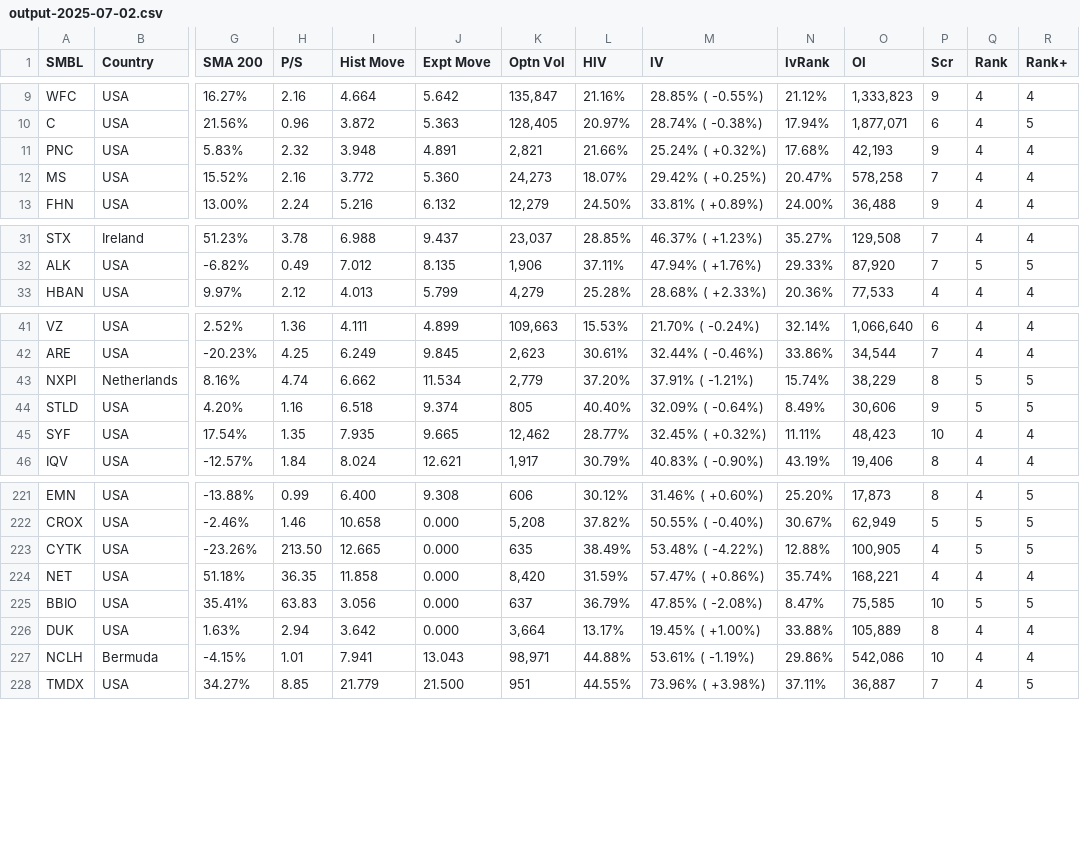
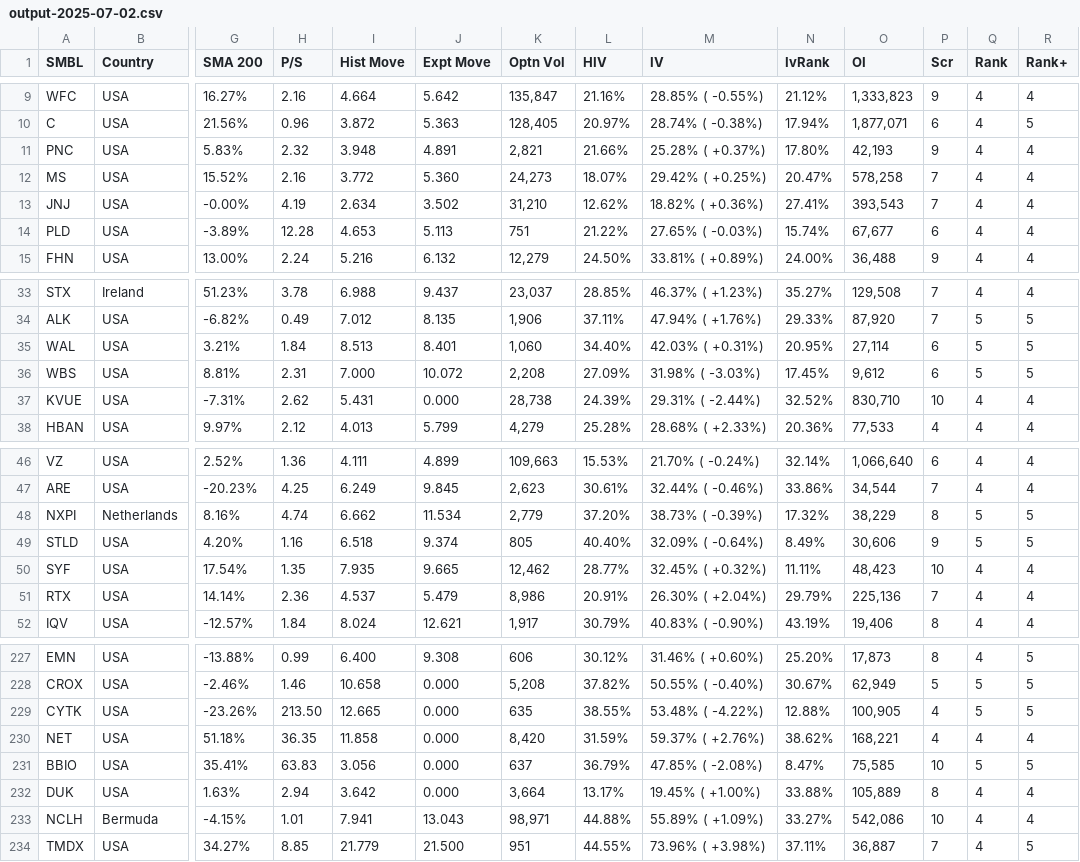
Before and after one commit to rkpanjiyar/tools, a CSV file: data/output-2025-07-02.csv, drawn as a sheet; only a part is shown, gaps mark what is left out; addresses are those after the commit; rows hold the shown columns only; the diff covers the shown part only; the diff names each change by its address in the sheet, - before the commit and + after, or states it on an @@ line.

Commit message:
Task Scheduler: latest run

```diff
--- a/data/output-2025-07-02.csv
+++ b/data/output-2025-07-02.csv
-M11 (IV): 25.24% ( +0.32%)
+M11 (IV): 25.28% ( +0.37%)
-N11 (IvRank): 17.68%
+N11 (IvRank): 17.80%
+row 13: JNJ | USA | -0.00% | 4.19 | 2.634 | 3.502 | 31,210 | 12.62% | 18.82% ( +0.36%) | 27.41% | 393,543 | 7 | 4 | 4
+row 14: PLD | USA | -3.89% | 12.28 | 4.653 | 5.113 | 751 | 21.22% | 27.65% ( -0.03%) | 15.74% | 67,677 | 6 | 4 | 4
+row 35: WAL | USA | 3.21% | 1.84 | 8.513 | 8.401 | 1,060 | 34.40% | 42.03% ( +0.31%) | 20.95% | 27,114 | 6 | 5 | 5
+row 36: WBS | USA | 8.81% | 2.31 | 7.000 | 10.072 | 2,208 | 27.09% | 31.98% ( -3.03%) | 17.45% | 9,612 | 6 | 5 | 5
+row 37: KVUE | USA | -7.31% | 2.62 | 5.431 | 0.000 | 28,738 | 24.39% | 29.31% ( -2.44%) | 32.52% | 830,710 | 10 | 4 | 4
-M48 (IV): 37.91% ( -1.21%)
+M48 (IV): 38.73% ( -0.39%)
-N48 (IvRank): 15.74%
+N48 (IvRank): 17.32%
+row 51: RTX | USA | 14.14% | 2.36 | 4.537 | 5.479 | 8,986 | 20.91% | 26.30% ( +2.04%) | 29.79% | 225,136 | 7 | 4 | 4
-L229 (HIV): 38.49%
+L229 (HIV): 38.55%
-M230 (IV): 57.47% ( +0.86%)
+M230 (IV): 59.37% ( +2.76%)
-N230 (IvRank): 35.74%
+N230 (IvRank): 38.62%
-M233 (IV): 53.61% ( -1.19%)
+M233 (IV): 55.89% ( +1.09%)
-N233 (IvRank): 29.86%
+N233 (IvRank): 33.27%
```
Also changed, not shown: 27 edited cells elsewhere in this file.
